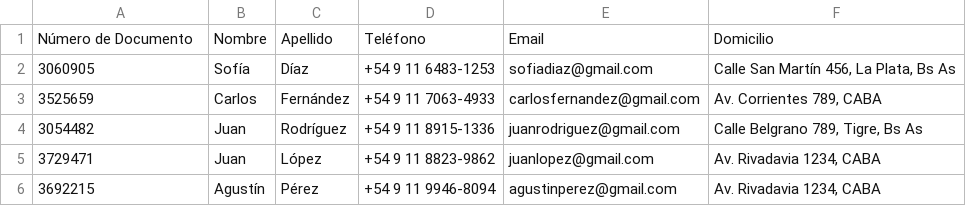
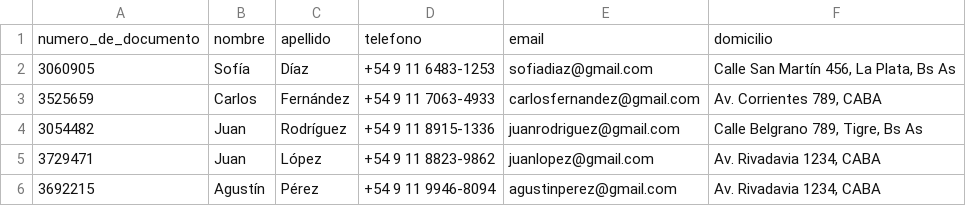
Before and after one commit to nperrone/LasSuperNenas, a CSV file: usuarios.csv, drawn as a sheet; only a part is shown.

```diff
--- a/usuarios.csv
+++ b/usuarios.csv
@@ -1,2 +1,2 @@
-Número de Documento,Nombre,Apellido,Teléfono,Email,Domicilio
+numero_de_documento,nombre,apellido,telefono,email,domicilio
 3060905,Sofía,Díaz,+54 9 11 6483-1253,sofiadiaz@gmail.com,"Calle San Martín 456, La Plata, Bs As"
```
Also changed, not shown: pedido-producto.csv, producto-promocion.csv, 1 other file.
